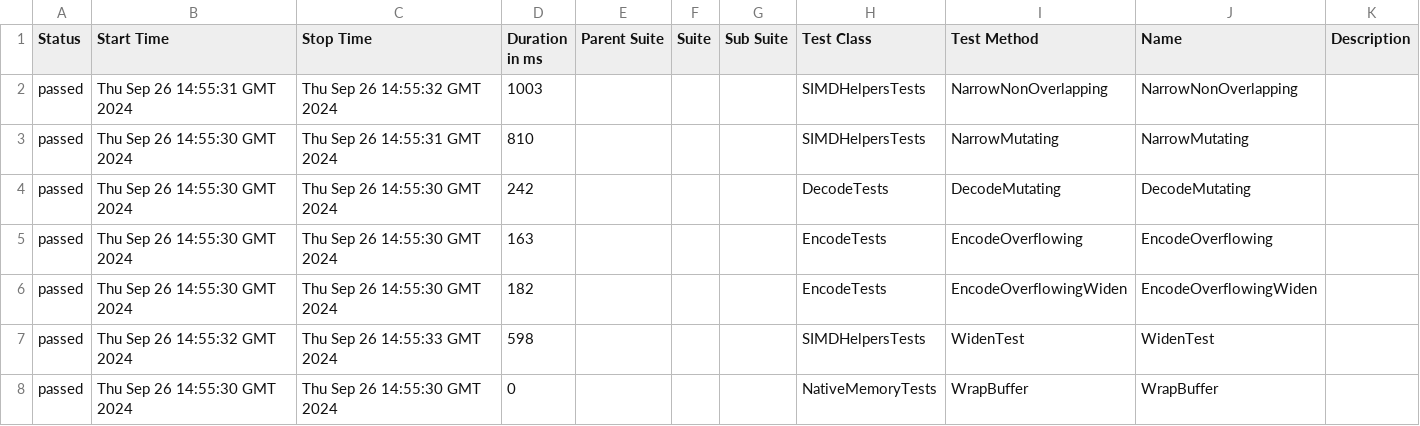
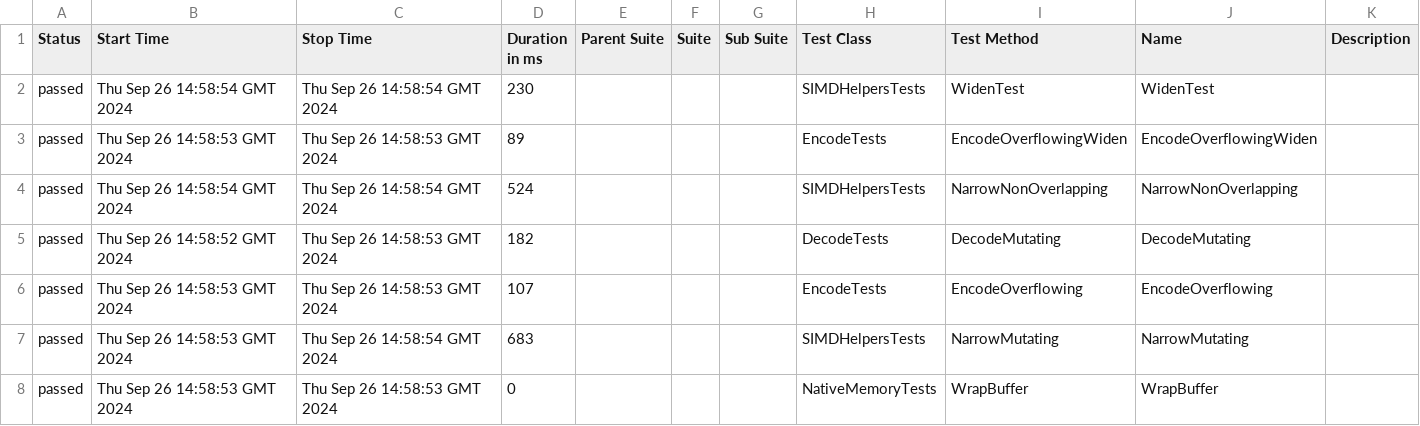
Before and after one commit to budgetdevv/Tokenizers.NET, a CSV file: data/suites.csv, drawn as a sheet.

```diff
--- a/data/suites.csv
+++ b/data/suites.csv
@@ -1,8 +1,8 @@
 "Status","Start Time","Stop Time","Duration in ms","Parent Suite","Suite","Sub Suite","Test Class","Test Method","Name","Description"
-"passed","Thu Sep 26 14:55:31 GMT 2024","Thu Sep 26 14:55:32 GMT 2024","1003","","","","SIMDHelpersTests","NarrowNonOverlapping","NarrowNonOverlapping",""
-"passed","Thu Sep 26 14:55:30 GMT 2024","Thu Sep 26 14:55:31 GMT 2024","810","","","","SIMDHelpersTests","NarrowMutating","NarrowMutating",""
-"passed","Thu Sep 26 14:55:30 GMT 2024","Thu Sep 26 14:55:30 GMT 2024","242","","","","DecodeTests","DecodeMutating","DecodeMutating",""
-"passed","Thu Sep 26 14:55:30 GMT 2024","Thu Sep 26 14:55:30 GMT 2024","163","","","","EncodeTests","EncodeOverflowing","EncodeOverflowing",""
-"passed","Thu Sep 26 14:55:30 GMT 2024","Thu Sep 26 14:55:30 GMT 2024","182","","","","EncodeTests","EncodeOverflowingWiden","EncodeOverflowingWiden",""
-"passed","Thu Sep 26 14:55:32 GMT 2024","Thu Sep 26 14:55:33 GMT 2024","598","","","","SIMDHelpersTests","WidenTest","WidenTest",""
-"passed","Thu Sep 26 14:55:30 GMT 2024","Thu Sep 26 14:55:30 GMT 2024","0","","","","NativeMemoryTests","WrapBuffer","WrapBuffer",""
+"passed","Thu Sep 26 14:58:54 GMT 2024","Thu Sep 26 14:58:54 GMT 2024","230","","","","SIMDHelpersTests","WidenTest","WidenTest",""
+"passed","Thu Sep 26 14:58:53 GMT 2024","Thu Sep 26 14:58:53 GMT 2024","89","","","","EncodeTests","EncodeOverflowingWiden","EncodeOverflowingWiden",""
+"passed","Thu Sep 26 14:58:54 GMT 2024","Thu Sep 26 14:58:54 GMT 2024","524","","","","SIMDHelpersTests","NarrowNonOverlapping","NarrowNonOverlapping",""
+"passed","Thu Sep 26 14:58:52 GMT 2024","Thu Sep 26 14:58:53 GMT 2024","182","","","","DecodeTests","DecodeMutating","DecodeMutating",""
+"passed","Thu Sep 26 14:58:53 GMT 2024","Thu Sep 26 14:58:53 GMT 2024","107","","","","EncodeTests","EncodeOverflowing","EncodeOverflowing",""
+"passed","Thu Sep 26 14:58:53 GMT 2024","Thu Sep 26 14:58:54 GMT 2024","683","","","","SIMDHelpersTests","NarrowMutating","NarrowMutating",""
+"passed","Thu Sep 26 14:58:53 GMT 2024","Thu Sep 26 14:58:53 GMT 2024","0","","","","NativeMemoryTests","WrapBuffer","WrapBuffer",""
```
Also changed, not shown: 35 other files.
